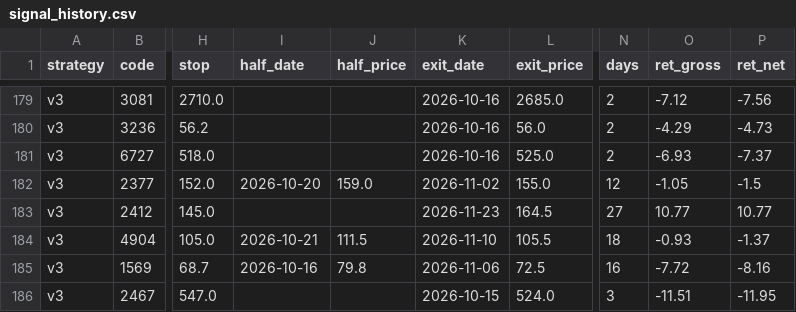
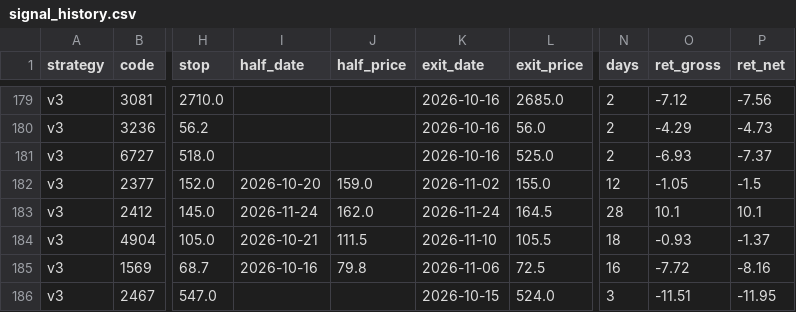
Before and after one commit to maybecrab-CQR/CQR-Dashboard, a CSV file: signal_history.csv, drawn as a sheet; only a part is shown, gaps mark what is left out; the diff names each change by its address in the sheet, - before the commit and + after, or states it on an @@ line.

Commit message:
自動更新 signal_history.csv（2026-11-24 14:48）

```diff
--- a/signal_history.csv
+++ b/signal_history.csv
-I183 (half_date): (empty)
+I183 (half_date): 2026-11-24
-J183 (half_price): (empty)
+J183 (half_price): 162.0
-K183 (exit_date): 2026-11-23
+K183 (exit_date): 2026-11-24
-N183 (days): 27
+N183 (days): 28
-O183 (ret_gross): 10.77
+O183 (ret_gross): 10.1
-P183 (ret_net): 10.77
+P183 (ret_net): 10.1
```
